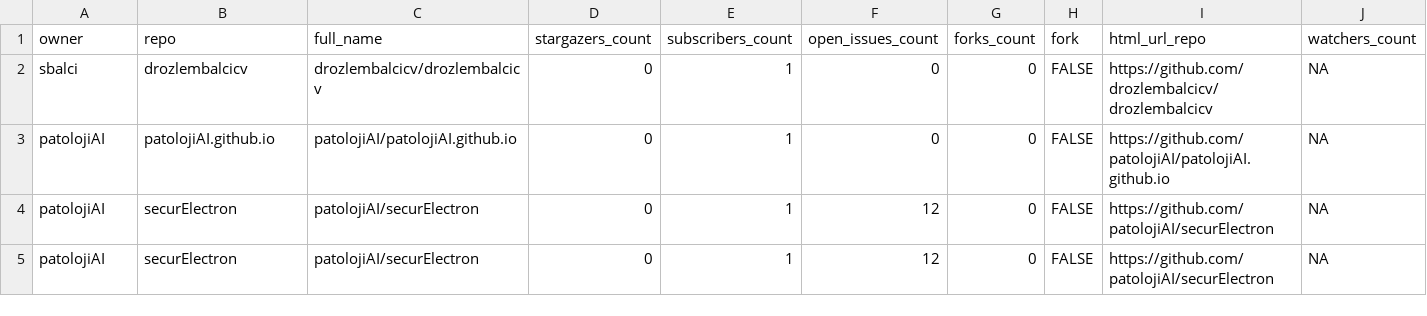
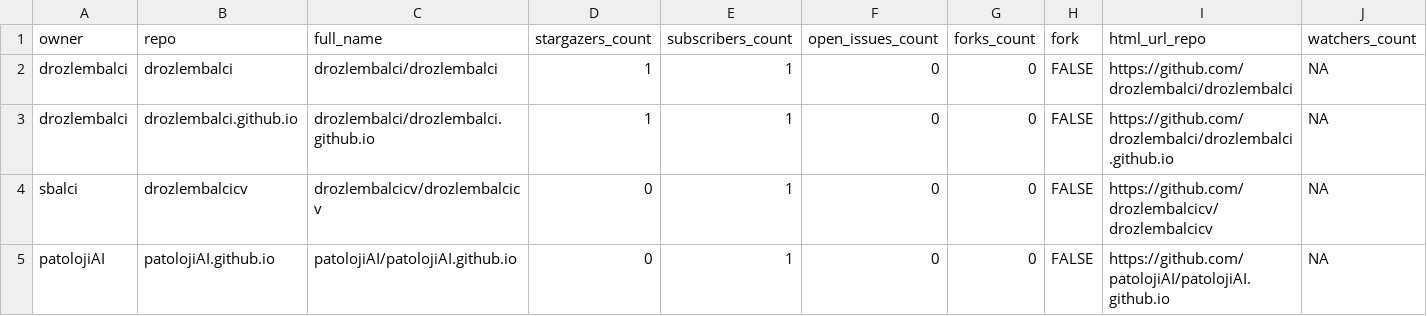
Before and after one commit to sbalci/status, a CSV file: repos.csv, drawn as a sheet; only a part is shown; the shorter side is filled out with more unchanged rows; rows hold the shown columns only; the diff names each change by its address in the sheet, - before the commit and + after, or states it on an @@ line.

```diff
--- a/repos.csv
+++ b/repos.csv
+row 2: drozlembalci | drozlembalci | drozlembalci/drozlembalci | 1 | 1 | 0 | 0 | FALSE | https://github.com/drozlembalci/drozlembalci | NA
+row 3: drozlembalci | drozlembalci.github.io | drozlembalci/drozlembalci.github.io | 1 | 1 | 0 | 0 | FALSE | https://github.com/drozlembalci/drozlembalci.github.io | NA
```
Also changed, not shown: 1 other file.
